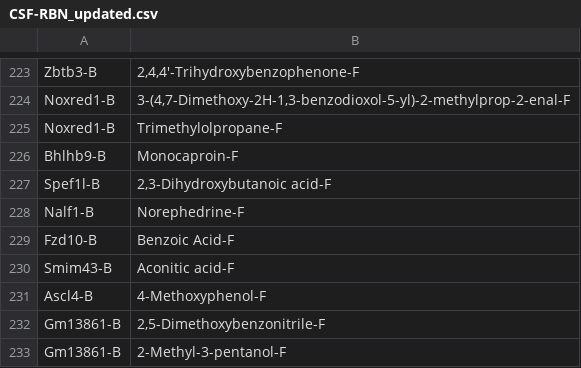
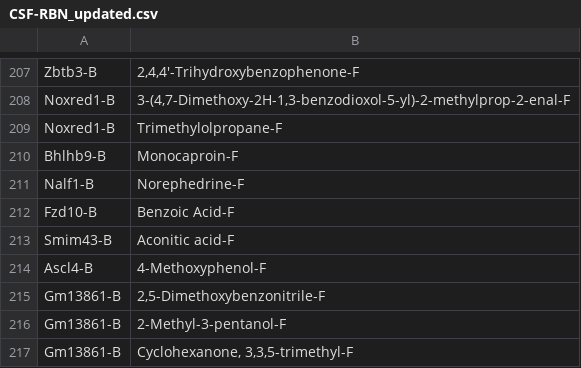
Before and after one commit to ananyakl/Metabolite, a CSV file: CSF/BiBC/CSF-RBN_updated.csv, drawn as a sheet; only a part is shown, gaps mark what is left out; the shorter side is filled out with more unchanged rows; the diff covers the shown part only.

```diff
--- a/CSF/BiBC/CSF-RBN_updated.csv
+++ b/CSF/BiBC/CSF-RBN_updated.csv
@@ -226,3 +210,2 @@ Noxred1-B,Trimethylolpropane-F
 Bhlhb9-B,Monocaproin-F
-Spef1l-B,"2,3-Dihydroxybutanoic acid-F"
 Nalf1-B,Norephedrine-F
```
Also changed, not shown: 1 added row and 19 removed rows elsewhere in this file, CSF/BiBC/CSF-CTX_updated.csv, CSF/BiBC/CSF-STM_updated.csv, 34 other files.
